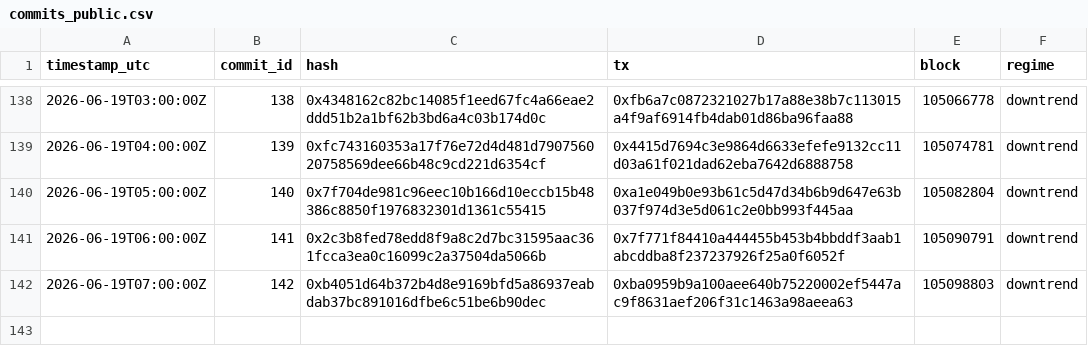
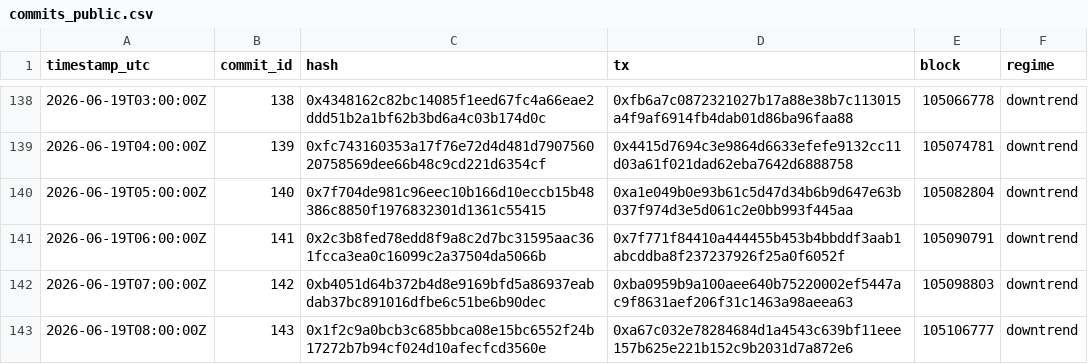
Before and after one commit to holybunnie/regime-pilot, a CSV file: attest/commits_public.csv, drawn as a sheet; only a part is shown, gaps mark what is left out.

Commit message:
Record hourly attestation 2026-06-19T08:03Z

```diff
--- a/attest/commits_public.csv
+++ b/attest/commits_public.csv
@@ -142 +142,2 @@ timestamp_utc,commit_id,hash,tx,block,regime
 2026-06-19T07:00:00Z,142,0xb4051d64b372b4d8e9169bfd5a86937eabdab37bc891016dfbe6c51be6b90dec,0xba0959b9a100aee640b75220002ef5447ac9f8631aef206f31c1463a98aeea63,105098803,downtrend
+2026-06-19T08:00:00Z,143,0x1f2c9a0bcb3c685bbca08e15bc6552f24b17272b7b94cf024d10afecfcd3560e,0xa67c032e78284684d1a4543c639bf11eee157b625e221b152c9b2031d7a872e6,105106777,downtrend
```
Also changed, not shown: 1 other file.
